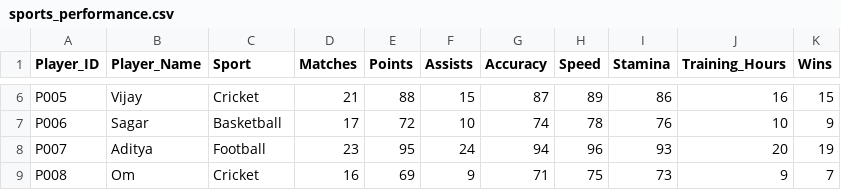
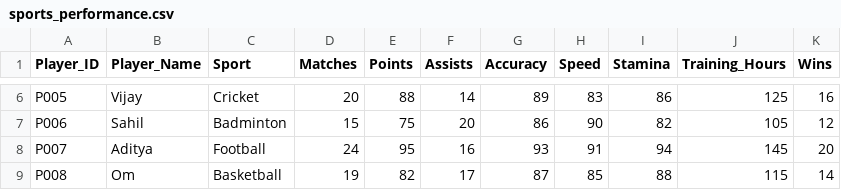
Before and after one commit to riyadevhade-tech/Yashada-07, a CSV file: data/sports_performance.csv, drawn as a sheet; only a part is shown, gaps mark what is left out; the diff covers the shown part only; the diff names each change by its address in the sheet, - before the commit and + after, or states it on an @@ line.

Commit message:
Update AI sports analyzer with pose detection

```diff
--- a/data/sports_performance.csv
+++ b/data/sports_performance.csv
-D6 (Matches): 21
+D6 (Matches): 20
-F6 (Assists): 15
+F6 (Assists): 14
-G6 (Accuracy): 87
+G6 (Accuracy): 89
-H6 (Speed): 89
+H6 (Speed): 83
-J6 (Training_Hours): 16
+J6 (Training_Hours): 125
-K6 (Wins): 15
+K6 (Wins): 16
-B7 (Player_Name): Sagar
+B7 (Player_Name): Sahil
-C7 (Sport): Basketball
+C7 (Sport): Badminton
-D7 (Matches): 17
+D7 (Matches): 15
-E7 (Points): 72
+E7 (Points): 75
-F7 (Assists): 10
+F7 (Assists): 20
-G7 (Accuracy): 74
+G7 (Accuracy): 86
-H7 (Speed): 78
+H7 (Speed): 90
-I7 (Stamina): 76
+I7 (Stamina): 82
-J7 (Training_Hours): 10
+J7 (Training_Hours): 105
-K7 (Wins): 9
+K7 (Wins): 12
-D8 (Matches): 23
+D8 (Matches): 24
-F8 (Assists): 24
+F8 (Assists): 16
-G8 (Accuracy): 94
+G8 (Accuracy): 93
-H8 (Speed): 96
+H8 (Speed): 91
-I8 (Stamina): 93
+I8 (Stamina): 94
-J8 (Training_Hours): 20
+J8 (Training_Hours): 145
-K8 (Wins): 19
+K8 (Wins): 20
-C9 (Sport): Cricket
+C9 (Sport): Basketball
-D9 (Matches): 16
+D9 (Matches): 19
-E9 (Points): 69
+E9 (Points): 82
-F9 (Assists): 9
+F9 (Assists): 17
-G9 (Accuracy): 71
+G9 (Accuracy): 87
-H9 (Speed): 75
+H9 (Speed): 85
-I9 (Stamina): 73
+I9 (Stamina): 88
-J9 (Training_Hours): 9
+J9 (Training_Hours): 115
-K9 (Wins): 7
+K9 (Wins): 14
```
Also changed, not shown: 10 added rows and 48 edited cells elsewhere in this file, 4 other files.
